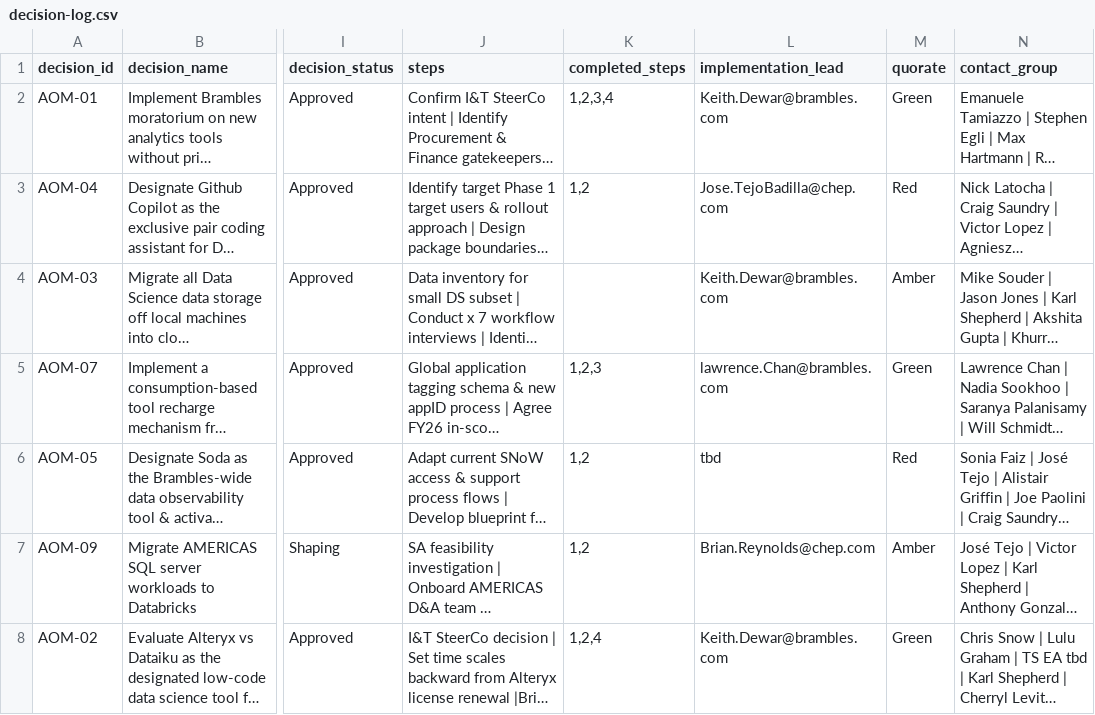
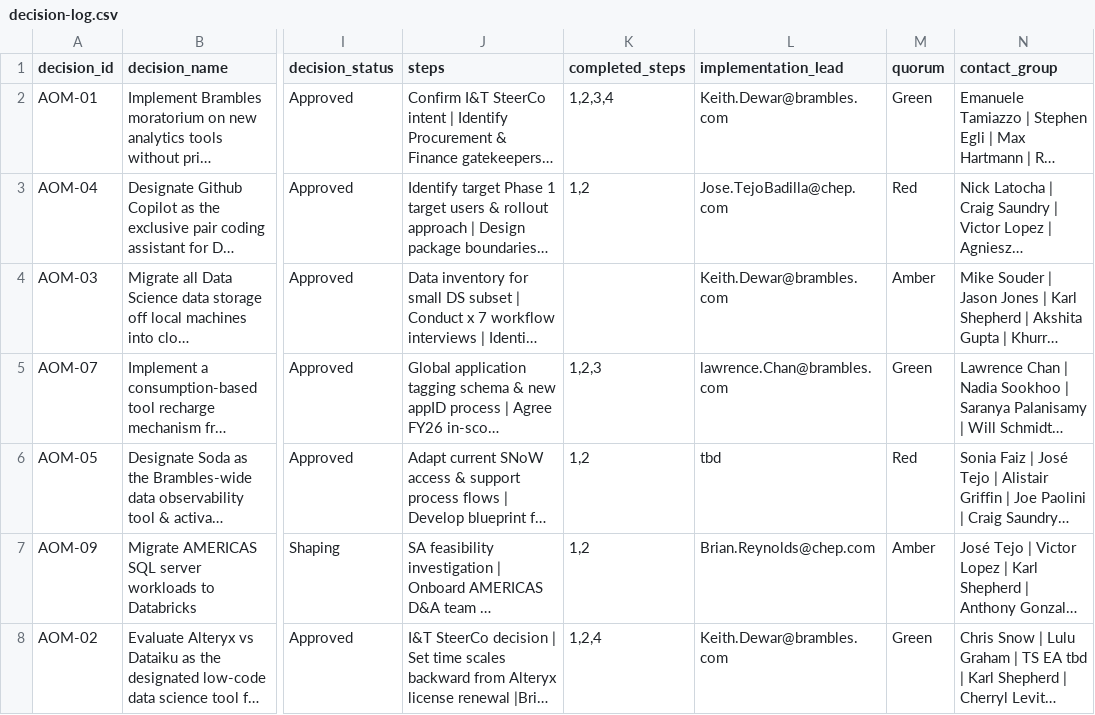
Before and after one commit to kd-gitgub/aom-tool-decision-log, a CSV file: decision-log.csv, drawn as a sheet; only a part is shown, gaps mark what is left out; long unchanged cells end in …; the diff names each change by its address in the sheet, - before the commit and + after, or states it on an @@ line.

Commit message:
Add files via upload

```diff
--- a/decision-log.csv
+++ b/decision-log.csv
-M1: quorate
+M1: quorum
```
